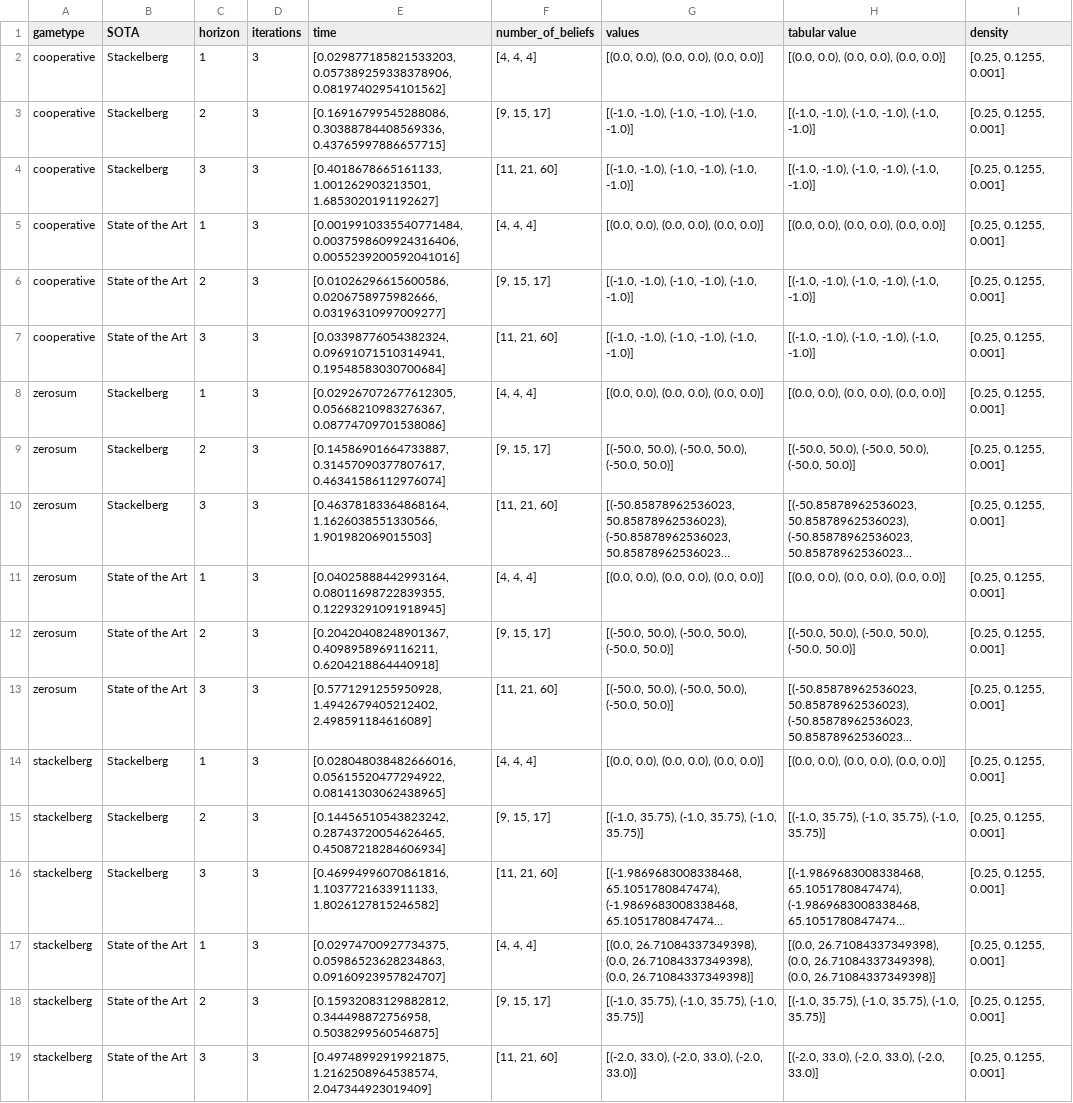
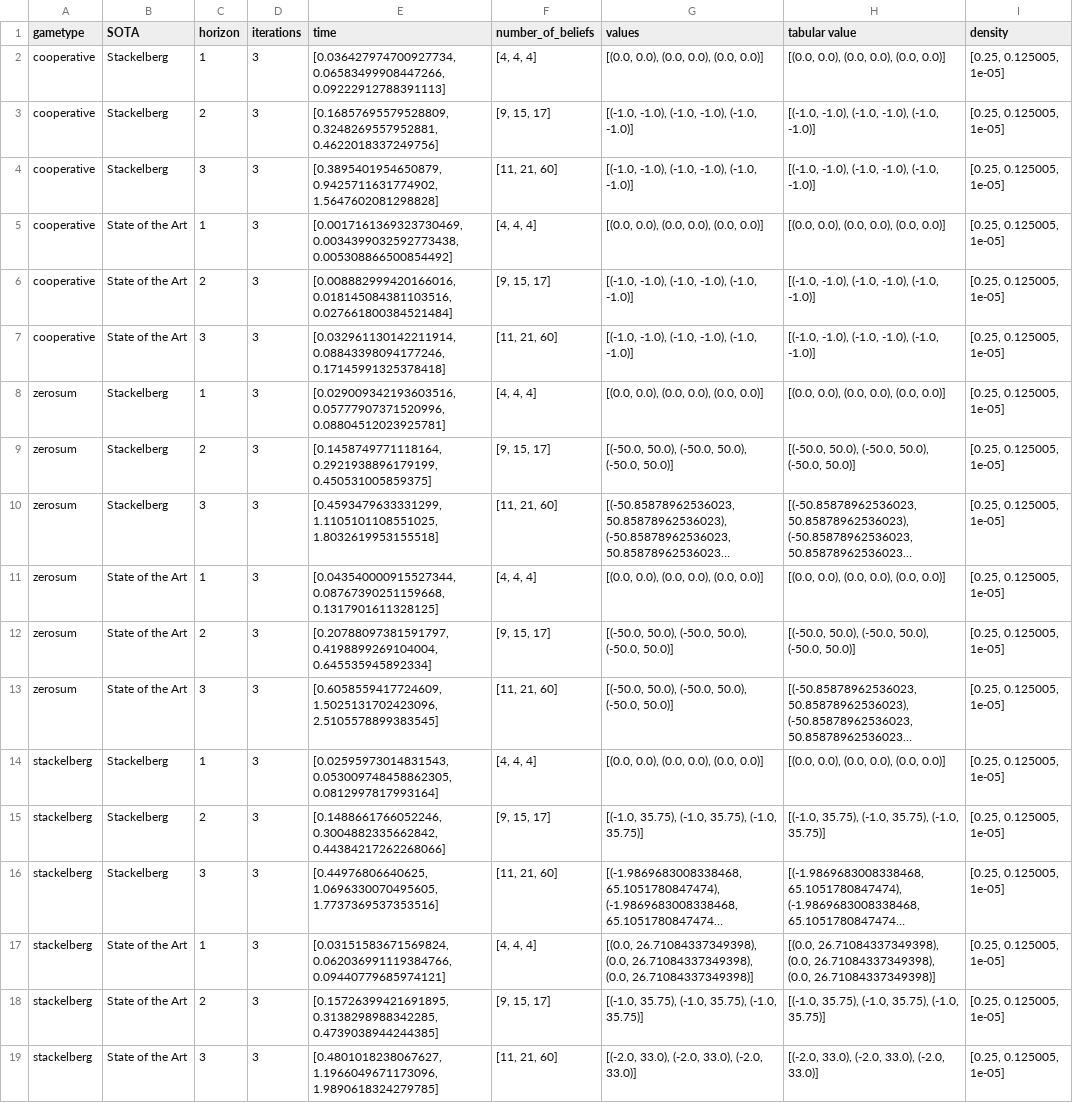
Before and after one commit to izzikampono/Thesis, a CSV file: raw_results/relay4 (3).csv, drawn as a sheet; long unchanged cells end in …; the diff names each change by its address in the sheet, - before the commit and + after, or states it on an @@ line.

```diff
--- a/raw_results/relay4 (3).csv
+++ b/raw_results/relay4 (3).csv
-E2 (time): [0.029877185821533203, 0.057389259338378906, 0.08197402954101562]
+E2 (time): [0.036427974700927734, 0.06583499908447266, 0.09222912788391113]
-I2:I19 (density): [0.25, 0.1255, 0.001]
+I2:I19 (density): [0.25, 0.125005, 1e-05]
-E3 (time): [0.16916799545288086, 0.30388784408569336, 0.43765997886657715]
+E3 (time): [0.16857695579528809, 0.3248269557952881, 0.4622018337249756]
-E4 (time): [0.4018678665161133, 1.001262903213501, 1.6853020191192627]
+E4 (time): [0.3895401954650879, 0.9425711631774902, 1.5647602081298828]
-E5 (time): [0.0019910335540771484, 0.0037598609924316406, 0.0055239200592041016]
+E5 (time): [0.0017161369323730469, 0.0034399032592773438, 0.005308866500854492]
-E6 (time): [0.01026296615600586, 0.0206758975982666, 0.03196310997009277]
+E6 (time): [0.008882999420166016, 0.018145084381103516, 0.027661800384521484]
-E7 (time): [0.03398776054382324, 0.09691071510314941, 0.19548583030700684]
+E7 (time): [0.032961130142211914, 0.08843398094177246, 0.17145991325378418]
-E8 (time): [0.029267072677612305, 0.05668210983276367, 0.08774709701538086]
+E8 (time): [0.029009342193603516, 0.05777907371520996, 0.08804512023925781]
-E9 (time): [0.14586901664733887, 0.31457090377807617, 0.46341586112976074]
+E9 (time): [0.1458749771118164, 0.2921938896179199, 0.450531005859375]
-E10 (time): [0.46378183364868164, 1.1626038551330566, 1.901982069015503]
+E10 (time): [0.4593479633331299, 1.1105101108551025, 1.8032619953155518]
-E11 (time): [0.04025888442993164, 0.08011698722839355, 0.12293291091918945]
+E11 (time): [0.043540000915527344, 0.08767390251159668, 0.1317901611328125]
-E12 (time): [0.20420408248901367, 0.4098958969116211, 0.6204218864440918]
+E12 (time): [0.20788097381591797, 0.4198899269104004, 0.645535945892334]
-E13 (time): [0.5771291255950928, 1.4942679405212402, 2.498591184616089]
+E13 (time): [0.6058559417724609, 1.5025131702423096, 2.5105578899383545]
-E14 (time): [0.028048038482666016, 0.05615520477294922, 0.08141303062438965]
+E14 (time): [0.02595973014831543, 0.053009748458862305, 0.0812997817993164]
-E15 (time): [0.14456510543823242, 0.28743720054626465, 0.45087218284606934]
+E15 (time): [0.1488661766052246, 0.3004882335662842, 0.44384217262268066]
-E16 (time): [0.46994996070861816, 1.1037721633911133, 1.8026127815246582]
+E16 (time): [0.44976806640625, 1.0696330070495605, 1.7737369537353516]
-E17 (time): [0.02974700927734375, 0.05986523628234863, 0.09160923957824707]
+E17 (time): [0.03151583671569824, 0.062036991119384766, 0.09440779685974121]
-E18 (time): [0.15932083129882812, 0.344498872756958, 0.5038299560546875]
+E18 (time): [0.15726399421691895, 0.3138298988342285, 0.4739038944244385]
-E19 (time): [0.49748992919921875, 1.2162508964538574, 2.047344923019409]
+E19 (time): [0.4801018238067627, 1.1966049671173096, 1.9890618324279785]
```
Also changed, not shown: processed_results/cooperative_dectiger.csv, processed_results/stackelberg_dectiger.csv, 47 other files.
